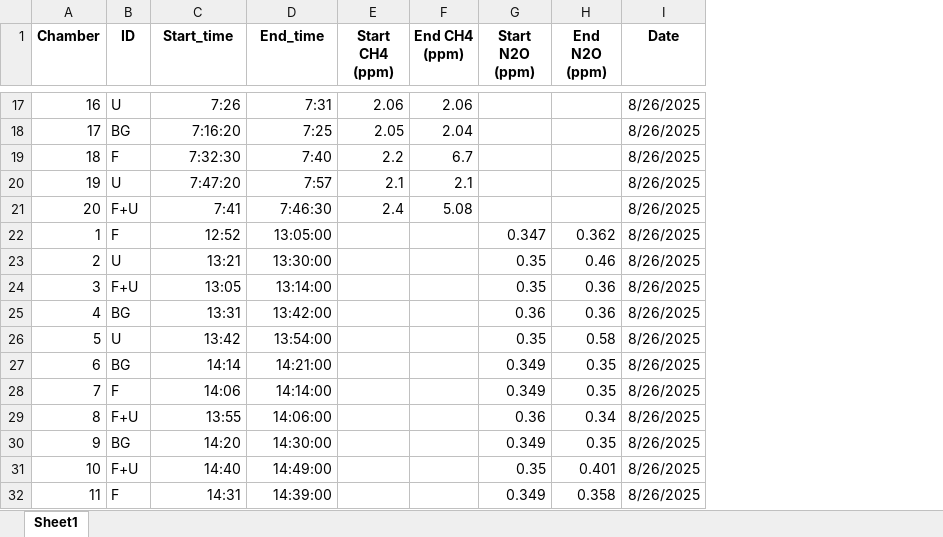
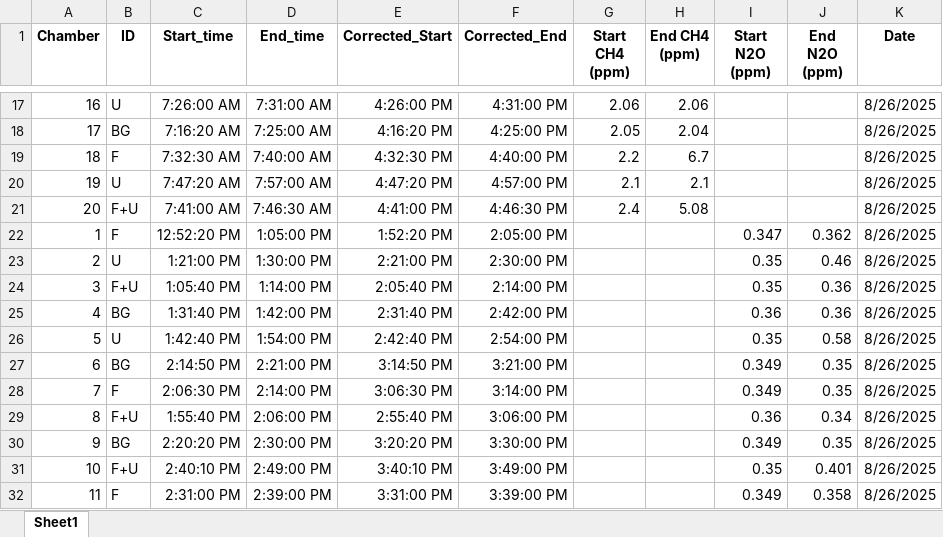
Before and after one commit to Lorenzo281298/Static-Chambers-Aeris-Data, an Excel workbook: chamber_data_complete.xlsx, sheet Sheet1, drawn as a sheet; only a part is shown, gaps mark what is left out; values as stored, in another font and other column widths than the file's, no borders; the diff covers the shown part only; the diff names each change by its address in the sheet, - before the commit and + after, or states it on an @@ line.

```diff
--- a/chamber_data_complete.xlsx (sheet Sheet1)
+++ b/chamber_data_complete.xlsx (sheet Sheet1)
+column E (Corrected_Start), rows 17-32: 4:26:00 PM | 4:16:20 PM | 4:32:30 PM | 4:47:20 PM | 4:41:00 PM | 1:52:20 PM | 2:21:00 PM | 2:05:40 PM | 2:31:40 PM | 2:42:40 PM | 3:14:50 PM | 3:06:30 PM | 2:55:40 PM | 3:20:20 PM | 3:40:10 PM | 3:31:00 PM
+column F (Corrected_End), rows 17-32: 4:31:00 PM | 4:25:00 PM | 4:40:00 PM | 4:57:00 PM | 4:46:30 PM | 2:05:00 PM | 2:30:00 PM | 2:14:00 PM | 2:42:00 PM | 2:54:00 PM | 3:21:00 PM | 3:14:00 PM | 3:06:00 PM | 3:30:00 PM | 3:49:00 PM | 3:39:00 PM
-C17 (Start_time): 7:26
+C17 (Start_time): 7:26:00 AM
-D17 (End_time): 7:31
+D17 (End_time): 7:31:00 AM
-C18 (Start_time): 7:16:20
+C18 (Start_time): 7:16:20 AM
-D18 (End_time): 7:25
+D18 (End_time): 7:25:00 AM
-C19 (Start_time): 7:32:30
+C19 (Start_time): 7:32:30 AM
-D19 (End_time): 7:40
+D19 (End_time): 7:40:00 AM
-C20 (Start_time): 7:47:20
+C20 (Start_time): 7:47:20 AM
-D20 (End_time): 7:57
+D20 (End_time): 7:57:00 AM
-C21 (Start_time): 7:41
+C21 (Start_time): 7:41:00 AM
-D21 (End_time): 7:46:30
+D21 (End_time): 7:46:30 AM
-C22 (Start_time): 12:52
+C22 (Start_time): 12:52:20 PM
-D22 (End_time): 13:05:00
+D22 (End_time): 1:05:00 PM
-C23 (Start_time): 13:21
+C23 (Start_time): 1:21:00 PM
-D23 (End_time): 13:30:00
+D23 (End_time): 1:30:00 PM
-C24 (Start_time): 13:05
+C24 (Start_time): 1:05:40 PM
-D24 (End_time): 13:14:00
+D24 (End_time): 1:14:00 PM
-C25 (Start_time): 13:31
+C25 (Start_time): 1:31:40 PM
-D25 (End_time): 13:42:00
+D25 (End_time): 1:42:00 PM
-C26 (Start_time): 13:42
+C26 (Start_time): 1:42:40 PM
-D26 (End_time): 13:54:00
+D26 (End_time): 1:54:00 PM
-C27 (Start_time): 14:14
+C27 (Start_time): 2:14:50 PM
-D27 (End_time): 14:21:00
+D27 (End_time): 2:21:00 PM
-C28 (Start_time): 14:06
+C28 (Start_time): 2:06:30 PM
-D28 (End_time): 14:14:00
+D28 (End_time): 2:14:00 PM
-C29 (Start_time): 13:55
+C29 (Start_time): 1:55:40 PM
-D29 (End_time): 14:06:00
+D29 (End_time): 2:06:00 PM
-C30 (Start_time): 14:20
+C30 (Start_time): 2:20:20 PM
-D30 (End_time): 14:30:00
+D30 (End_time): 2:30:00 PM
-C31 (Start_time): 14:40
+C31 (Start_time): 2:40:10 PM
-D31 (End_time): 14:49:00
+D31 (End_time): 2:49:00 PM
-C32 (Start_time): 14:31
+C32 (Start_time): 2:31:00 PM
-D32 (End_time): 14:39:00
+D32 (End_time): 2:39:00 PM
```
Also changed, not shown: 767 edited cells elsewhere in this sheet, formulas that keep their value.
